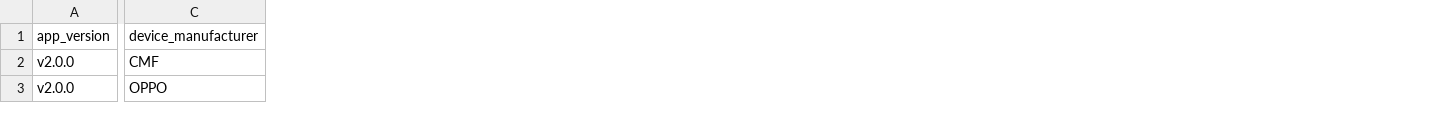
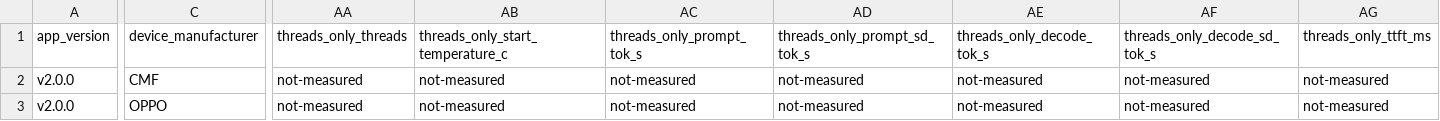
Before and after one commit to kkjjkamal123/ENTITY---Arm-Create-AI-Optimization-Challenge, a CSV file: benchmarks/device-result-template.csv, drawn as a sheet; only a part is shown, gaps mark what is left out; the diff covers the shown part only; the diff names each change by its address in the sheet, - before the commit and + after, or states it on an @@ line.

Commit message:
Add three-arm benchmark ablation; attribute the decode gain honestly
The published +121% / +117% decode figures compare naive (8 threads, all cores)
with Auto (2-4 threads, pinned to the frequency-ranked fast cores). Those two
arms change two variables at once, so they cannot say whether core pinning or
the thread count earned the gain. Dropping to four threads alone already stops
the little cores from gating every decode step, which is most of what an
upstream llama.cpp `-t 4` run buys. The figures are the gain of the shipped
configuration over the out-of-the-box default, and the docs now say exactly that
instead of crediting affinity with all of it.

Adds the missing middle arm so the claim can be attributed rather than assumed:

- ai_chat.cpp: g_pin_cores flag through configure(); when off, init_context
  skips build_fast_cpu_set/pin_to_fast_cores, new_threadpool_on_fast_cores
  returns null so llama.cpp falls back to default thread scheduling, and
  unpin_all_cores() clears any mask inherited from the previous arm.
- Each arm now logs the CPU mask the kernel actually applied ("effective cpus"),
  so a silently failed sched_setaffinity cannot masquerade as "pinning earns
  nothing" in the results.
- BenchmarkActivity: third arm (threads-only = Auto's thread count, affinity
  off), three-column table, decode attribution printed under it, per-arm
  affinity policy in the CSV export.
- app/build.gradle.kts: enable buildFeatures.buildConfig. BenchmarkActivity
  references BuildConfig.VERSION_NAME/VERSION_CODE for CSV provenance, but AGP 8
  does not generate BuildConfig unless asked, so :app:compileDebugKotlin failed.

Docs: the two-arm tables are unchanged and relabelled as a two-arm record. No
threads-only value is estimated anywhere; BENCHMARKS.md carries a pending table
and device-result-template.csv marks the new columns not-measured. The v2.0.0
release note keeps its numbers and gains a correction rather than a rewrite.

```diff
--- a/benchmarks/device-result-template.csv
+++ b/benchmarks/device-result-template.csv
+column AA (threads_only_threads), rows 2-3: not-measured | not-measured
+column AB (threads_only_start_temperature_c), rows 2-3: not-measured | not-measured
+column AC (threads_only_prompt_tok_s), rows 2-3: not-measured | not-measured
+column AD (threads_only_prompt_sd_tok_s), rows 2-3: not-measured | not-measured
+column AE (threads_only_decode_tok_s), rows 2-3: not-measured | not-measured
+column AF (threads_only_decode_sd_tok_s), rows 2-3: not-measured | not-measured
+column AG (threads_only_ttft_ms), rows 2-3: not-measured | not-measured
```
Also changed, not shown: 5 added columns and 2 edited cells elsewhere in this file, 18 other files.
